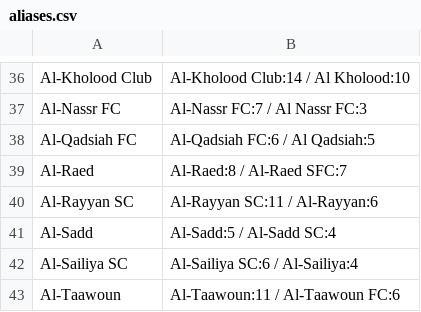
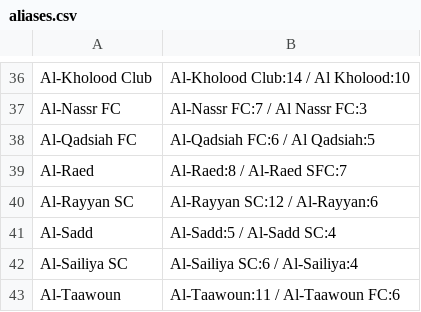
Before and after one commit to Juwon-Seo/soc, a CSV file: elo/aliases.csv, drawn as a sheet; only a part is shown, gaps mark what is left out.

```diff
--- a/elo/aliases.csv
+++ b/elo/aliases.csv
@@ -39,3 +39,3 @@ Al-Qadsiah FC,Al-Qadsiah FC:6 / Al Qadsiah:5
 Al-Raed,Al-Raed:8 / Al-Raed SFC:7
-Al-Rayyan SC,Al-Rayyan SC:11 / Al-Rayyan:6
+Al-Rayyan SC,Al-Rayyan SC:12 / Al-Rayyan:6
 Al-Sadd,Al-Sadd:5 / Al-Sadd SC:4
```
Also changed, not shown: 11 other files.
